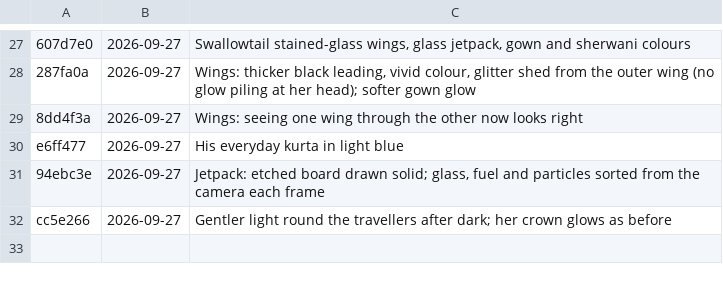
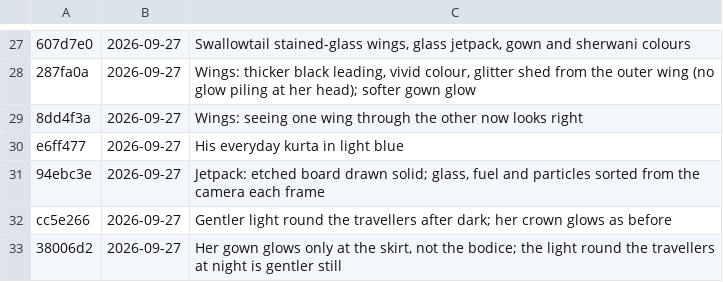
Before and after one commit to azim12086atmes-s/Golden-Thread, a TSV file: versions/list.tsv, drawn as a sheet; only a part is shown, gaps mark what is left out.

```diff
--- a/versions/list.tsv
+++ b/versions/list.tsv
@@ -32 +32,2 @@ e6ff477	2026-09-27	His everyday kurta in light blue
 cc5e266	2026-09-27	Gentler light round the travellers after dark; her crown glows as before
+38006d2	2026-09-27	Her gown glows only at the skirt, not the bodice; the light round the travellers at night is gentler still
```
Also changed, not shown: 9 other files.
